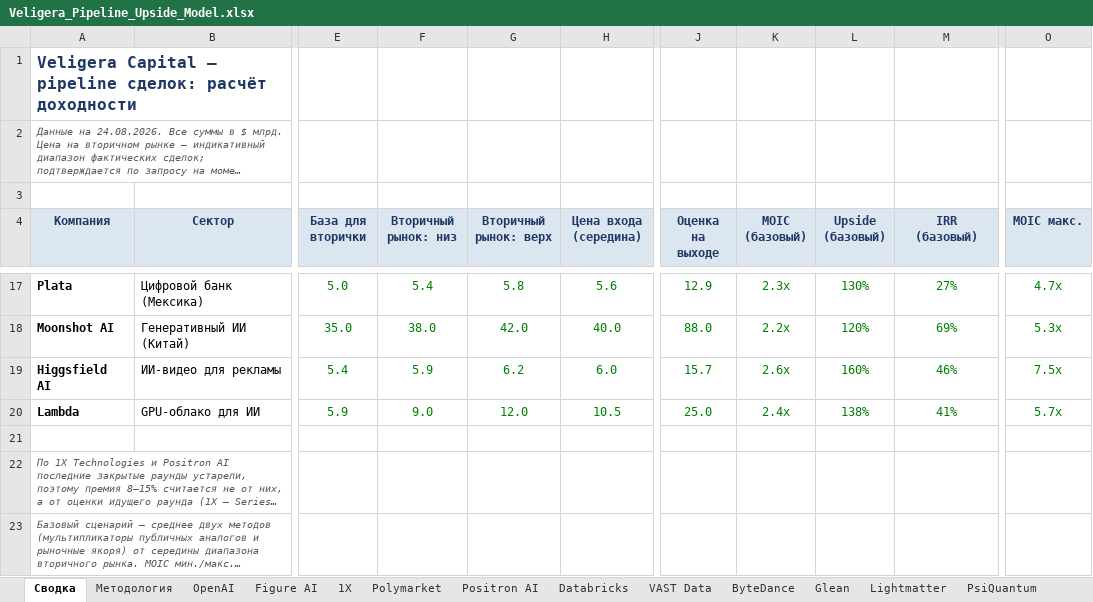
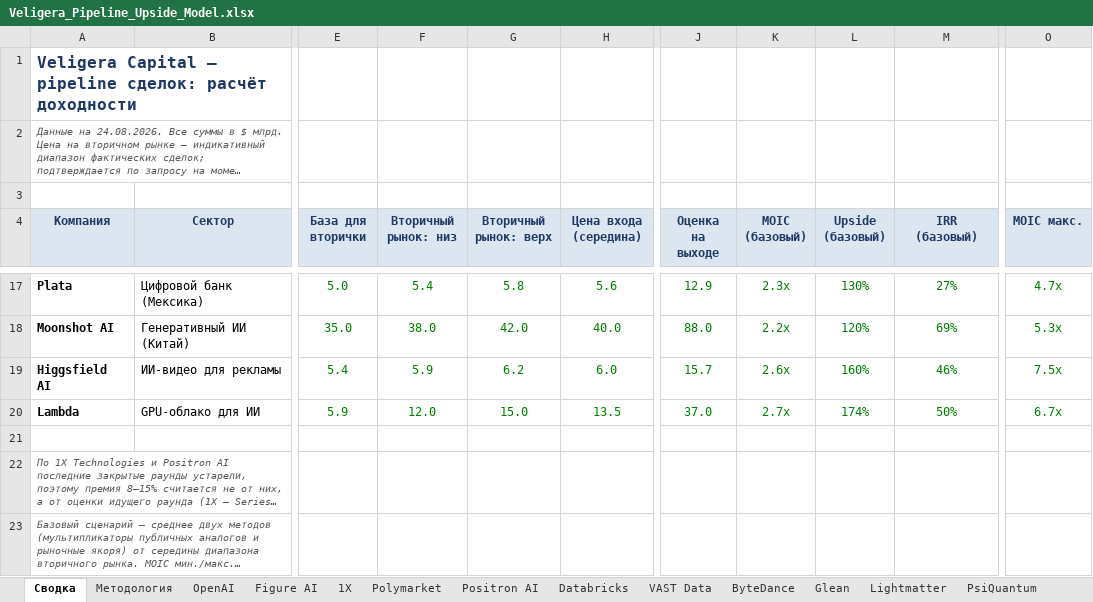
Before and after one commit to Tashamet/my-first-blog, an Excel workbook: investment-pipeline/Veligera_Pipeline_Upside_Model.xlsx, sheet Сводка, drawn as a sheet; only a part is shown, gaps mark what is left out; long unchanged cells end in …; values as stored, in another font and other column widths than the file's, no borders; the diff names each change by its address in the sheet, - before the commit and + after, or states it on an @@ line.

```diff
--- a/investment-pipeline/Veligera_Pipeline_Upside_Model.xlsx (sheet Сводка)
+++ b/investment-pipeline/Veligera_Pipeline_Upside_Model.xlsx (sheet Сводка)
-F20 (Вторичный рынок: низ): 9.0
+F20 (Вторичный рынок: низ): 12.0
-G20 (Вторичный рынок: верх): 12.0
+G20 (Вторичный рынок: верх): 15.0
-H20 (Цена входа (середина)): 10.5
+H20 (Цена входа (середина)): 13.5
-J20 (Оценка на выходе): 25.0
+J20 (Оценка на выходе): 37.0
-K20 (MOIC (базовый)): 2.4x
+K20 (MOIC (базовый)): 2.7x
-L20 (Upside (базовый)): 138%
+L20 (Upside (базовый)): 174%
-M20 (IRR (базовый)): 41%
+M20 (IRR (базовый)): 50%
-O20 (MOIC макс.): 5.7x
+O20 (MOIC макс.): 6.7x
```
Also changed, not shown: sheet Lambda, 4 other files.
